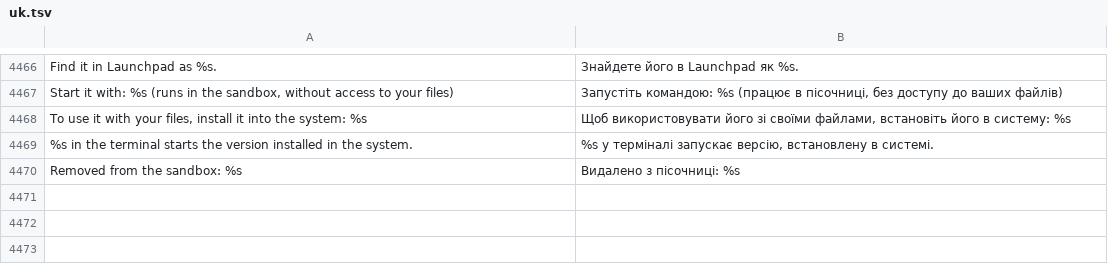
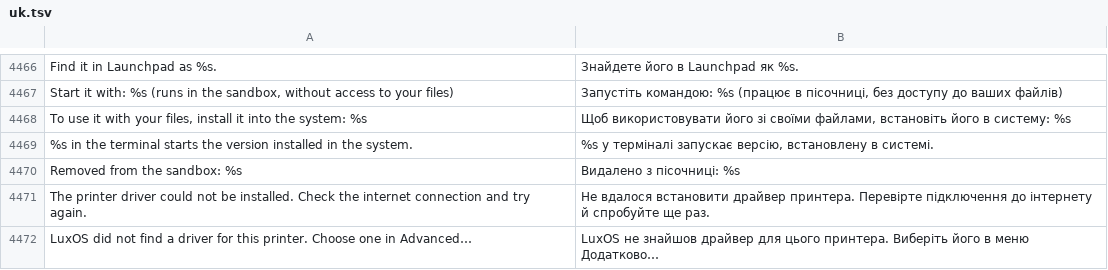
Before and after one commit to luxopes/LuxOS-Arch, a TSV file: packages/luxos-i18n/files/uk.tsv, drawn as a sheet; only a part is shown, gaps mark what is left out; the diff names each change by its address in the sheet, - before the commit and + after, or states it on an @@ line.

```diff
--- a/packages/luxos-i18n/files/uk.tsv
+++ b/packages/luxos-i18n/files/uk.tsv
+row 4471: The printer driver could not be installed. Check the internet connection and try again. | Не вдалося встановити драйвер принтера. Перевірте підключення до інтернету й спробуйте ще раз.
+row 4472: LuxOS did not find a driver for this printer. Choose one in Advanced… | LuxOS не знайшов драйвер для цього принтера. Виберіть його в меню Додатково…
```
Also changed, not shown: packages/luxos-i18n/files/de.tsv, packages/luxos-i18n/files/fr.tsv, 15 other files.
